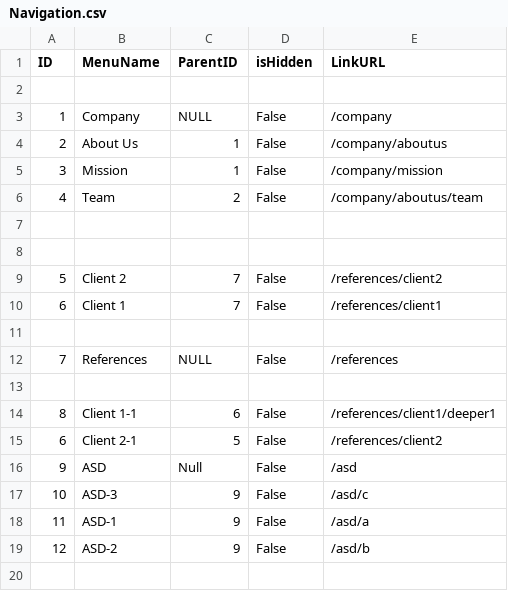
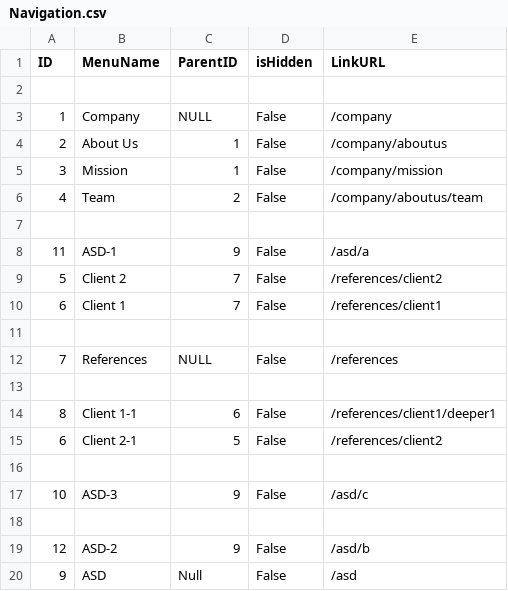
Before and after one commit to Sara-Dimovska/Read-and-Parse-CSV, a CSV file: src/data/Navigation.csv, drawn as a sheet.

```diff
--- a/src/data/Navigation.csv
+++ b/src/data/Navigation.csv
@@ -7,3 +7,3 @@ ID;MenuName;ParentID;isHidden;LinkURL
 
-
+11;ASD-1;9;False;/asd/a
 5;Client 2;7;False;/references/client2
@@ -15,5 +15,6 @@ ID;MenuName;ParentID;isHidden;LinkURL
 6;Client 2-1;5;False;/references/client2
+
+10;ASD-3;9;False;/asd/c
+
+12;ASD-2;9;False;/asd/b
 9;ASD;Null;False;/asd
-10;ASD-3;9;False;/asd/c
-11;ASD-1;9;False;/asd/a
-12;ASD-2;9;False;/asd/b
```
Also changed, not shown: 3 other files.
